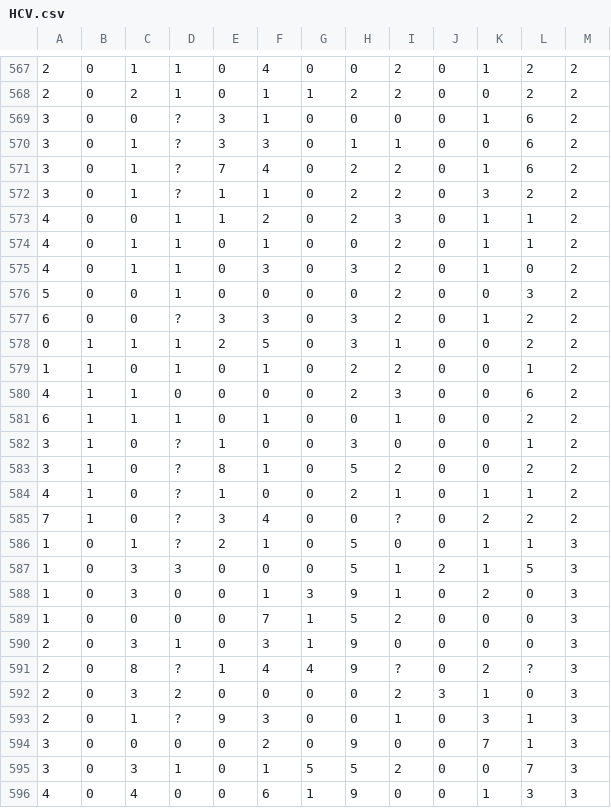
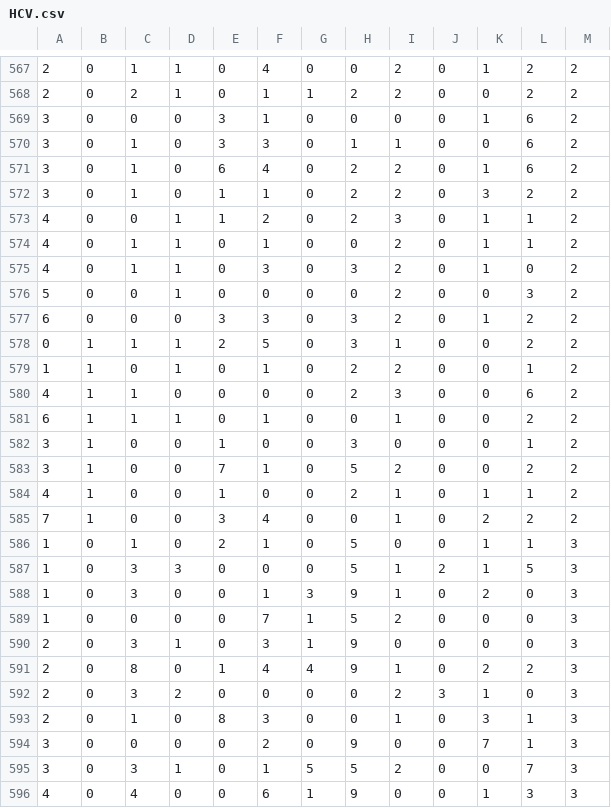
Before and after one commit to dejiehu/Data_mining, a CSV file: data_new/HCV.csv, drawn as a sheet; only a part is shown, gaps mark what is left out; the diff covers the shown part only.

```diff
--- a/data_new/HCV.csv
+++ b/data_new/HCV.csv
@@ -568,6 +568,6 @@
 2	0	2	1	0	1	1	2	2	0	0	2	2
-3	0	0	?	3	1	0	0	0	0	1	6	2
-3	0	1	?	3	3	0	1	1	0	0	6	2
-3	0	1	?	7	4	0	2	2	0	1	6	2
-3	0	1	?	1	1	0	2	2	0	3	2	2
+3	0	0	0	3	1	0	0	0	0	1	6	2
+3	0	1	0	3	3	0	1	1	0	0	6	2
+3	0	1	0	6	4	0	2	2	0	1	6	2
+3	0	1	0	1	1	0	2	2	0	3	2	2
 4	0	0	1	1	2	0	2	3	0	1	1	2
@@ -576,3 +576,3 @@
 5	0	0	1	0	0	0	0	2	0	0	3	2
-6	0	0	?	3	3	0	3	2	0	1	2	2
+6	0	0	0	3	3	0	3	2	0	1	2	2
 0	1	1	1	2	5	0	3	1	0	0	2	2
@@ -581,7 +581,7 @@
 6	1	1	1	0	1	0	0	1	0	0	2	2
-3	1	0	?	1	0	0	3	0	0	0	1	2
-3	1	0	?	8	1	0	5	2	0	0	2	2
-4	1	0	?	1	0	0	2	1	0	1	1	2
-7	1	0	?	3	4	0	0	?	0	2	2	2
-1	0	1	?	2	1	0	5	0	0	1	1	3
+3	1	0	0	1	0	0	3	0	0	0	1	2
+3	1	0	0	7	1	0	5	2	0	0	2	2
+4	1	0	0	1	0	0	2	1	0	1	1	2
+7	1	0	0	3	4	0	0	1	0	2	2	2
+1	0	1	0	2	1	0	5	0	0	1	1	3
 1	0	3	3	0	0	0	5	1	2	1	5	3
@@ -590,5 +590,5 @@
 2	0	3	1	0	3	1	9	0	0	0	0	3
-2	0	8	?	1	4	4	9	?	0	2	?	3
+2	0	8	0	1	4	4	9	1	0	2	2	3
 2	0	3	2	0	0	0	0	2	3	1	0	3
-2	0	1	?	9	3	0	0	1	0	3	1	3
+2	0	1	0	8	3	0	0	1	0	3	1	3
 3	0	0	0	0	2	0	9	0	0	7	1	3
```
Also changed, not shown: 24 edited cells elsewhere in this file, 4 other files.
